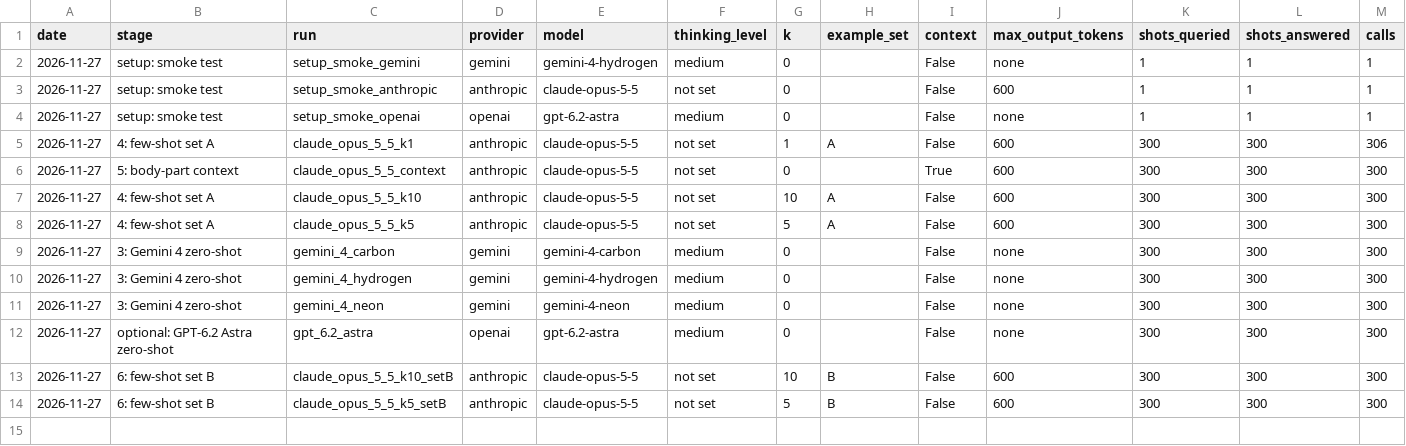
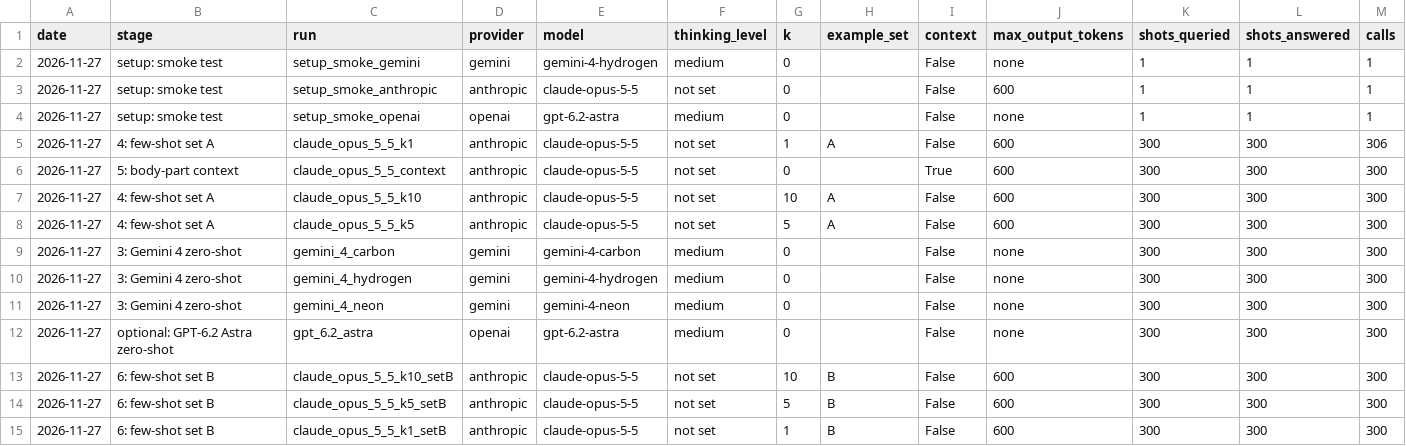
Before and after one commit to whotank/vlm-xg-benchmark, a CSV file: results/cost_log.csv, drawn as a sheet; only a part is shown; rows hold the shown columns only; the diff names each change by its address in the sheet, - before the commit and + after, or states it on an @@ line.

```diff
--- a/results/cost_log.csv
+++ b/results/cost_log.csv
+row 15: 2026-11-27 | 6: few-shot set B | claude_opus_5_5_k1_setB | anthropic | claude-opus-5-5 | not set | 1 | B | False | 600 | 300 | 300 | 300
```
Also changed, not shown: 5 other files.
